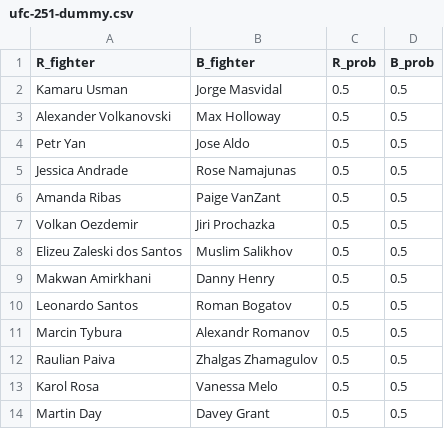
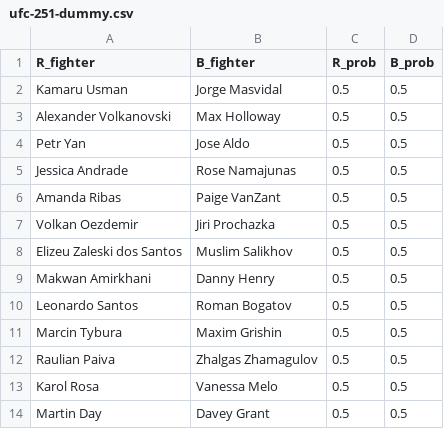
Before and after one commit to shortlikeafox/tiger-millionaire, a CSV file: competition_dummies/ufc-251-dummy.csv, drawn as a sheet.

```diff
--- a/competition_dummies/ufc-251-dummy.csv
+++ b/competition_dummies/ufc-251-dummy.csv
@@ -10,3 +10,3 @@ Makwan Amirkhani,Danny Henry,0.5,0.5
 Leonardo Santos,Roman Bogatov,0.5,0.5
-Marcin Tybura,Alexandr Romanov,0.5,0.5
+Marcin Tybura,Maxim Grishin,0.5,0.5
 Raulian Paiva,Zhalgas Zhamagulov,0.5,0.5
```
Also changed, not shown: competition_dummies/ufc-251-actual-submission.csv, data/upcoming-event.csv, 1 other file.
